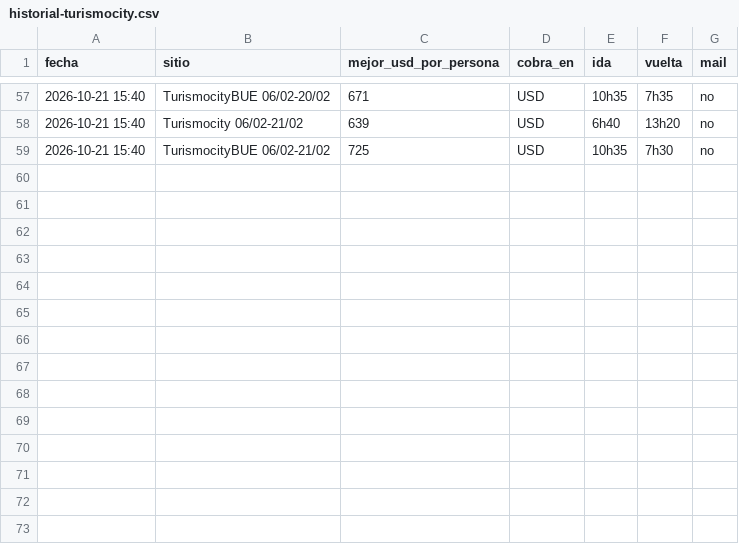
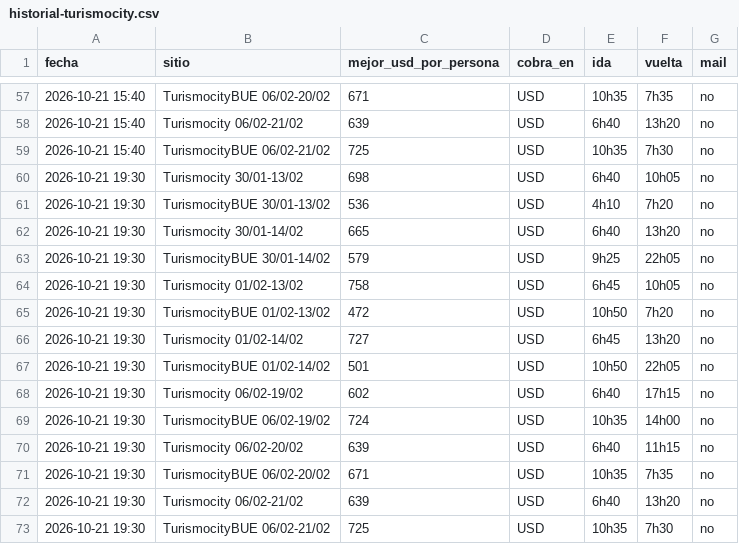
Before and after one commit to tanomusure/salvador-2027, a CSV file: historial-turismocity.csv, drawn as a sheet; only a part is shown, gaps mark what is left out.

Commit message:
Turismocity desde la Mac 2026-10-21 19:42

```diff
--- a/historial-turismocity.csv
+++ b/historial-turismocity.csv
@@ -59 +59,15 @@ fecha,sitio,mejor_usd_por_persona,cobra_en,ida,vuelta,mail
 2026-10-21 15:40,TurismocityBUE 06/02-21/02,725,USD,10h35,7h30,no
+2026-10-21 19:30,Turismocity 30/01-13/02,698,USD,6h40,10h05,no
+2026-10-21 19:30,TurismocityBUE 30/01-13/02,536,USD,4h10,7h20,no
+2026-10-21 19:30,Turismocity 30/01-14/02,665,USD,6h40,13h20,no
+2026-10-21 19:30,TurismocityBUE 30/01-14/02,579,USD,9h25,22h05,no
+2026-10-21 19:30,Turismocity 01/02-13/02,758,USD,6h45,10h05,no
+2026-10-21 19:30,TurismocityBUE 01/02-13/02,472,USD,10h50,7h20,no
+2026-10-21 19:30,Turismocity 01/02-14/02,727,USD,6h45,13h20,no
+2026-10-21 19:30,TurismocityBUE 01/02-14/02,501,USD,10h50,22h05,no
+2026-10-21 19:30,Turismocity 06/02-19/02,602,USD,6h40,17h15,no
+2026-10-21 19:30,TurismocityBUE 06/02-19/02,724,USD,10h35,14h00,no
+2026-10-21 19:30,Turismocity 06/02-20/02,639,USD,6h40,11h15,no
+2026-10-21 19:30,TurismocityBUE 06/02-20/02,671,USD,10h35,7h35,no
+2026-10-21 19:30,Turismocity 06/02-21/02,639,USD,6h40,13h20,no
+2026-10-21 19:30,TurismocityBUE 06/02-21/02,725,USD,10h35,7h30,no
```
Also changed, not shown: 1 other file.
